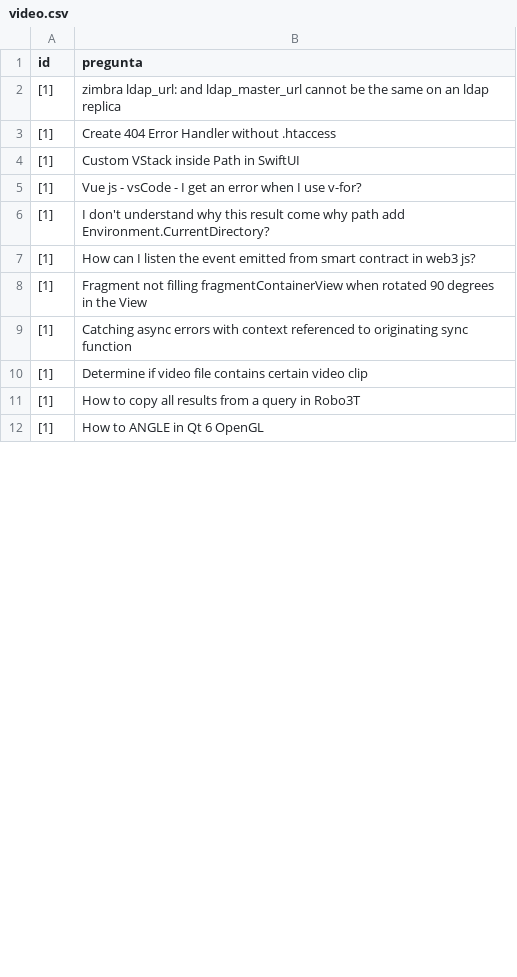
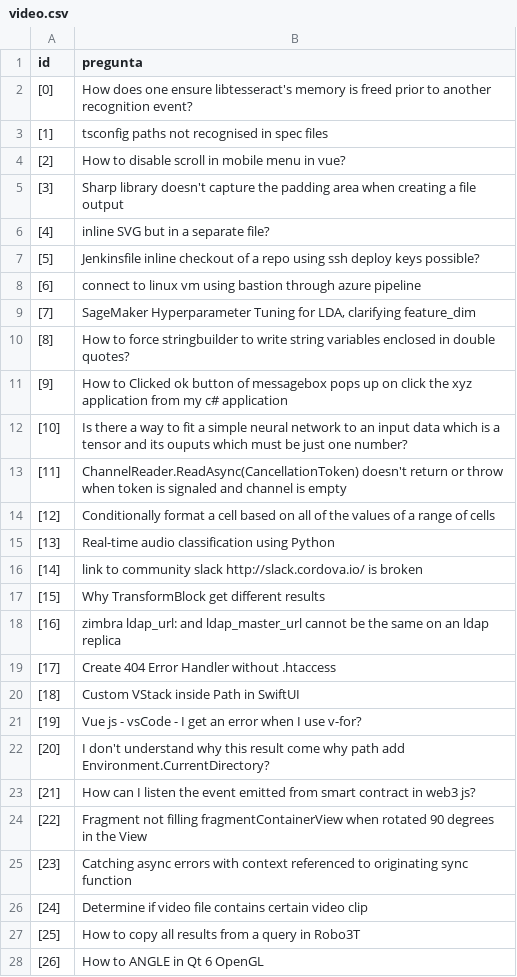
Before and after one commit to AlienKali/web-scraping, a CSV file: video.csv, drawn as a sheet; only a part is shown; the diff covers the shown part only.

```diff
--- a/video.csv
+++ b/video.csv
@@ -1,12 +1,28 @@
 id,pregunta
-[1],zimbra ldap_url: and ldap_master_url cannot be the same on an ldap replica
-[1],Create 404 Error Handler without .htaccess
-[1],Custom VStack inside Path in SwiftUI
-[1],Vue js - vsCode - I get an error when I use v-for?
-[1],I don't understand why this result come why path add Environment.CurrentDirectory?
-[1],How can I listen the event emitted from smart contract in web3 js?
-[1],Fragment not filling fragmentContainerView when rotated 90 degrees in the View
-[1],Catching async errors with context referenced to originating sync function
-[1],Determine if video file contains certain video clip
-[1],How to copy all results from a query in Robo3T
-[1],How to ANGLE in Qt 6 OpenGL
+[0],How does one ensure libtesseract's memory is freed prior to another recognition event?
+[1],tsconfig paths not recognised in spec files
+[2],How to disable scroll in mobile menu in vue?
+[3],Sharp library doesn't capture the padding area when creating a file output
+[4],inline SVG but in a separate file?
+[5],Jenkinsfile inline checkout of a repo using ssh deploy keys possible?
+[6],connect to linux vm using bastion through azure pipeline
+[7],"SageMaker Hyperparameter Tuning for LDA, clarifying feature_dim"
+[8],How to force stringbuilder to write string variables enclosed in double quotes?
+[9],How to Clicked ok button of messagebox pops up on click the xyz application from my c# application
+[10],Is there a way to fit a simple neural network to an input data which is a tensor and its ouputs which must be just one number?
+[11],ChannelReader.ReadAsync(CancellationToken) doesn't return or throw when token is signaled and channel is empty
+[12],Conditionally format a cell based on all of the values of a range of cells
+[13],Real-time audio classification using Python
+[14],link to community slack http://slack.cordova.io/ is broken
+[15],Why TransformBlock get different results
+[16],zimbra ldap_url: and ldap_master_url cannot be the same on an ldap replica
+[17],Create 404 Error Handler without .htaccess
+[18],Custom VStack inside Path in SwiftUI
+[19],Vue js - vsCode - I get an error when I use v-for?
+[20],I don't understand why this result come why path add Environment.CurrentDirectory?
+[21],How can I listen the event emitted from smart contract in web3 js?
+[22],Fragment not filling fragmentContainerView when rotated 90 degrees in the View
+[23],Catching async errors with context referenced to originating sync function
+[24],Determine if video file contains certain video clip
+[25],How to copy all results from a query in Robo3T
+[26],How to ANGLE in Qt 6 OpenGL
```
Also changed, not shown: 16 removed rows and 23 edited cells elsewhere in this file, 2 other files.
